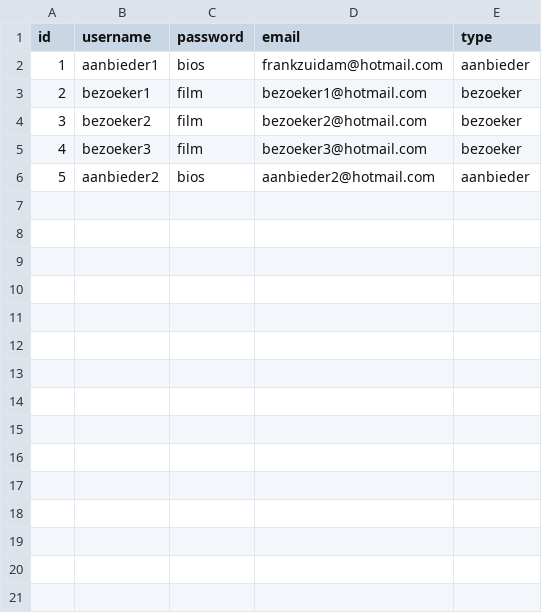
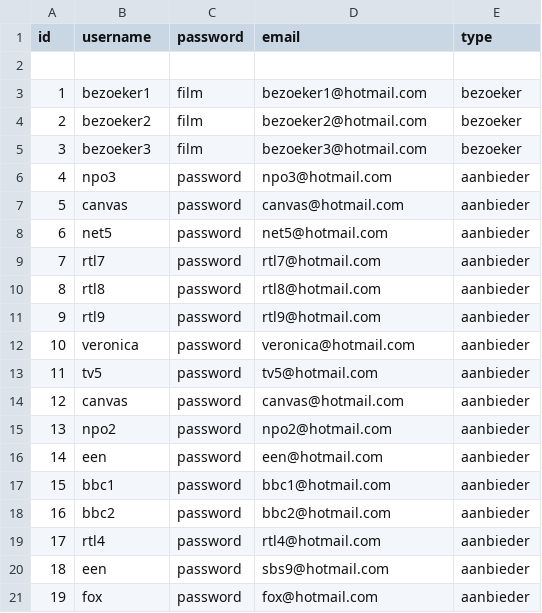
Before and after one commit to Pengelz/thuisbioscoop, a CSV file: database/users.csv, drawn as a sheet; removed rows and columns are numbered as before the commit, all else as after; the diff names each change by its address in the sheet, - before the commit and + after, or states it on an @@ line.

Commit message:
beginscherm en database edit
Beginscherm aanbieders toegevoegd en database meerdere aanbieders
toegevoegd

```diff
--- a/database/users.csv
+++ b/database/users.csv
-row 2: 1 | aanbieder1 | bios | frankzuidam@hotmail.com | aanbieder
+row 2: (empty)
@@ column A (id) renumbered between rows 3 and 5 @@
-row 6: 5 | aanbieder2 | bios | aanbieder2@hotmail.com | aanbieder
+row 6: 4 | npo3 | password | npo3@hotmail.com | aanbieder
+row 7: 5 | canvas | password | canvas@hotmail.com | aanbieder
+row 8: 6 | net5 | password | net5@hotmail.com | aanbieder
+row 9: 7 | rtl7 | password | rtl7@hotmail.com | aanbieder
+row 10: 8 | rtl8 | password | rtl8@hotmail.com | aanbieder
+row 11: 9 | rtl9 | password | rtl9@hotmail.com | aanbieder
+row 12: 10 | veronica | password | veronica@hotmail.com | aanbieder
+row 13: 11 | tv5 | password | tv5@hotmail.com | aanbieder
+row 14: 12 | canvas | password | canvas@hotmail.com | aanbieder
+row 15: 13 | npo2 | password | npo2@hotmail.com | aanbieder
+row 16: 14 | een | password | een@hotmail.com | aanbieder
+row 17: 15 | bbc1 | password | bbc1@hotmail.com | aanbieder
+row 18: 16 | bbc2 | password | bbc2@hotmail.com | aanbieder
+row 19: 17 | rtl4 | password | rtl4@hotmail.com | aanbieder
+row 20: 18 | een | password | sbs9@hotmail.com | aanbieder
+row 21: 19 | fox | password | fox@hotmail.com | aanbieder
```
Also changed, not shown: 2 other files.
